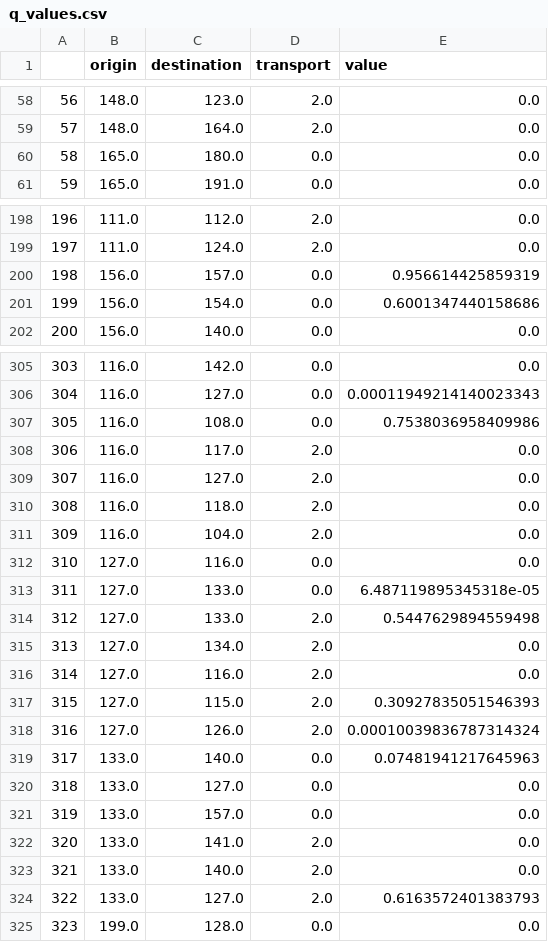
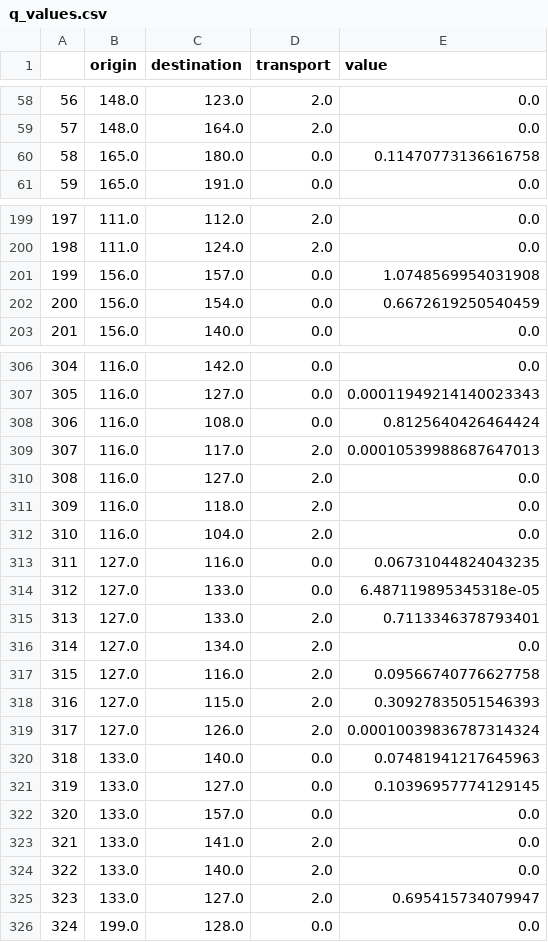
Before and after one commit to Sheharyar-Ali/MCTS-Scotland_yard, a CSV file: q_values.csv, drawn as a sheet; only a part is shown, gaps mark what is left out; addresses are those after the commit; the diff covers the shown part only; the diff names each change by its address in the sheet, - before the commit and + after, or states it on an @@ line.

```diff
--- a/q_values.csv
+++ b/q_values.csv
-E60 (value): 0.0
+E60 (value): 0.11470773136616758
@@ column A renumbered from row 71 down @@
-E201 (value): 0.956614425859319
+E201 (value): 1.0748569954031908
-E202 (value): 0.6001347440158686
+E202 (value): 0.6672619250540459
-E308 (value): 0.7538036958409986
+E308 (value): 0.8125640426464424
-E309 (value): 0.0
+E309 (value): 0.00010539988687647013
-E313 (value): 0.0
+E313 (value): 0.06731044824043235
-E315 (value): 0.5447629894559498
+E315 (value): 0.7113346378793401
-E317 (value): 0.0
+E317 (value): 0.09566740776627758
-E321 (value): 0.0
+E321 (value): 0.10396957774129145
-E325 (value): 0.6163572401383793
+E325 (value): 0.695415734079947
```
Also changed, not shown: 1 added row and 49 edited cells elsewhere in this file, run_data.csv, 4 other files.
